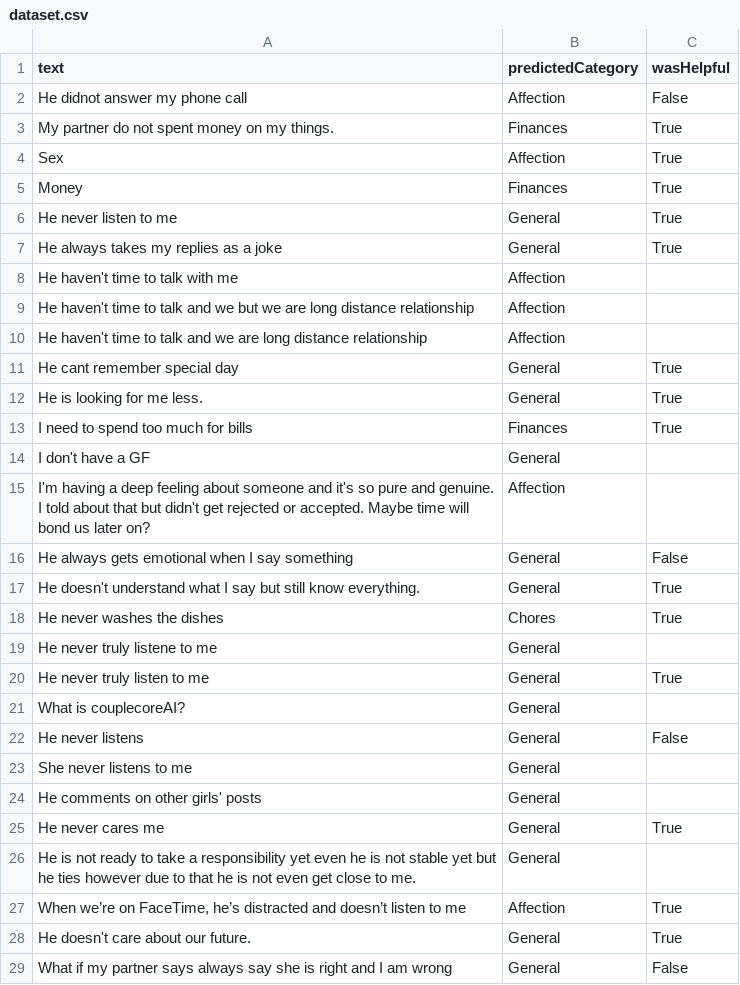
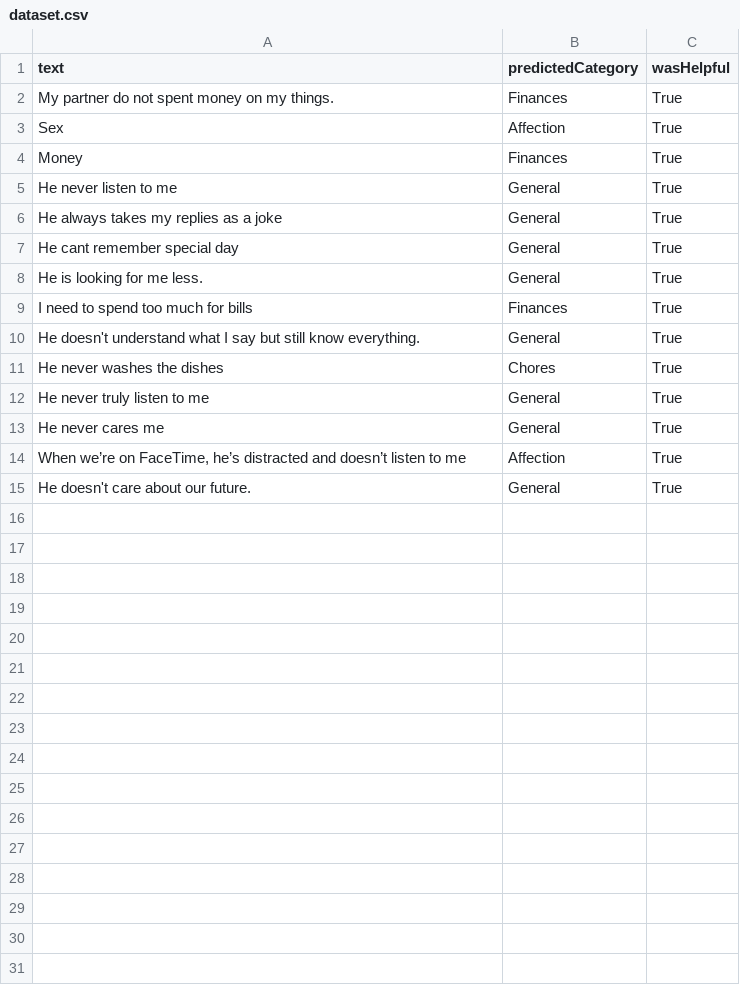
Before and after one commit to praveen-de-silva/Proj_AIPoweredProblemSolver, a CSV file: resolve-ai-service/dataset.csv, drawn as a sheet; the diff names each change by its address in the sheet, - before the commit and + after, or states it on an @@ line.

Commit message:
Remove irrelevant entries from dataset.csv and update comments in export_to_csv.py for clarity

```diff
--- a/resolve-ai-service/dataset.csv
+++ b/resolve-ai-service/dataset.csv
-row 2: He didnot answer my phone call | Affection | False
-row 8: He haven't time to talk with me | Affection
-row 9: He haven't time to talk and we but we are long distance relationship | Affection
-row 10: He haven't time to talk and we are long distance relationship | Affection
-row 14: I don't have a GF | General
-row 15: I'm having a deep feeling about someone and it's so pure and genuine. I told about that but didn't get rejected or accepted. Maybe time will bond us later on? | Affection
-row 16: He always gets emotional when I say something | General | False
-row 19: He never truly listene to me | General
-row 21: What is couplecoreAI? | General
-row 22: He never listens | General | False
-row 23: She never listens to me | General
-row 24: He comments on other girls' posts | General
-row 26: He is not ready to take a responsibility yet even he is not stable yet but he ties however due to that he is not even get close to me. | General
-row 29: What if my partner says always say she is right and I am wrong | General | False
```
Also changed, not shown: 1 other file.
